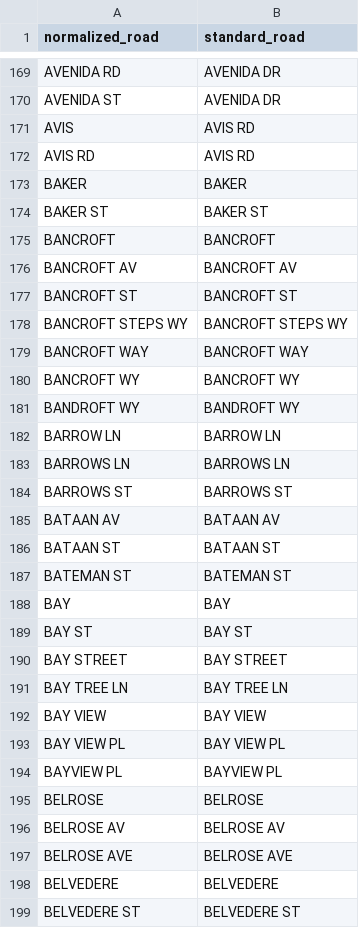
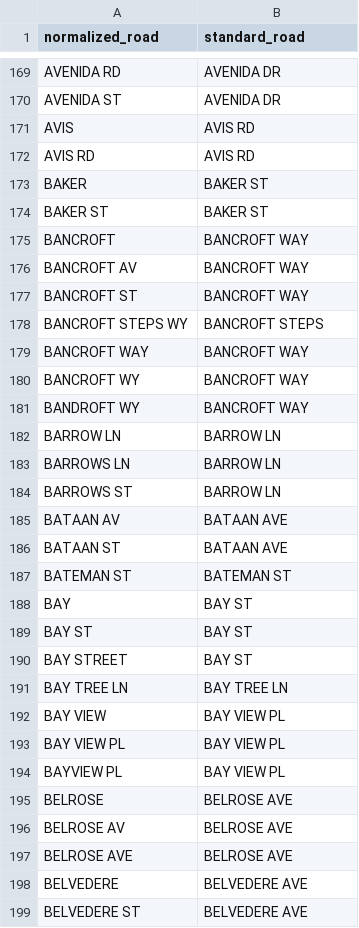
Before and after one commit to radical-bike-lobby/switrs-db, a CSV file: berkeley-tables/BERKELEY_ROADS.csv, drawn as a sheet; only a part is shown, gaps mark what is left out; the diff covers the shown part only.

Commit message:
fixup B & C road names

```diff
--- a/berkeley-tables/BERKELEY_ROADS.csv
+++ b/berkeley-tables/BERKELEY_ROADS.csv
@@ -172,28 +172,28 @@ AVIS,"AVIS RD"
 "AVIS RD","AVIS RD"
-BAKER,BAKER
+BAKER,"BAKER ST"
 "BAKER ST","BAKER ST"
-BANCROFT,BANCROFT
-"BANCROFT AV","BANCROFT AV"
-"BANCROFT ST","BANCROFT ST"
-"BANCROFT STEPS WY","BANCROFT STEPS WY"
+BANCROFT,"BANCROFT WAY"
+"BANCROFT AV","BANCROFT WAY"
+"BANCROFT ST","BANCROFT WAY"
+"BANCROFT STEPS WY","BANCROFT STEPS"
 "BANCROFT WAY","BANCROFT WAY"
-"BANCROFT WY","BANCROFT WY"
-"BANDROFT WY","BANDROFT WY"
+"BANCROFT WY","BANCROFT WAY"
+"BANDROFT WY","BANCROFT WAY"
 "BARROW LN","BARROW LN"
-"BARROWS LN","BARROWS LN"
-"BARROWS ST","BARROWS ST"
-"BATAAN AV","BATAAN AV"
-"BATAAN ST","BATAAN ST"
+"BARROWS LN","BARROW LN"
+"BARROWS ST","BARROW LN"
+"BATAAN AV","BATAAN AVE"
+"BATAAN ST","BATAAN AVE"
 "BATEMAN ST","BATEMAN ST"
-BAY,BAY
+BAY,"BAY ST"
 "BAY ST","BAY ST"
-"BAY STREET","BAY STREET"
+"BAY STREET","BAY ST"
 "BAY TREE LN","BAY TREE LN"
-"BAY VIEW","BAY VIEW"
+"BAY VIEW","BAY VIEW PL"
 "BAY VIEW PL","BAY VIEW PL"
-"BAYVIEW PL","BAYVIEW PL"
-BELROSE,BELROSE
-"BELROSE AV","BELROSE AV"
+"BAYVIEW PL","BAY VIEW PL"
+BELROSE,"BELROSE AVE"
+"BELROSE AV","BELROSE AVE"
 "BELROSE AVE","BELROSE AVE"
-BELVEDERE,BELVEDERE
-"BELVEDERE ST","BELVEDERE ST"
+BELVEDERE,"BELVEDERE AVE"
+"BELVEDERE ST","BELVEDERE AVE"
```
Also changed, not shown: 129 edited cells elsewhere in this file.
